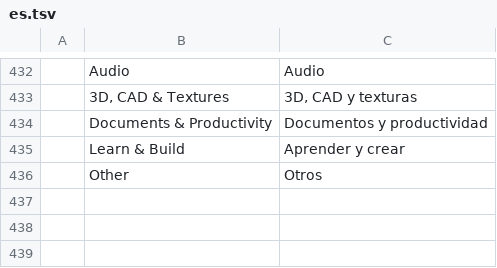
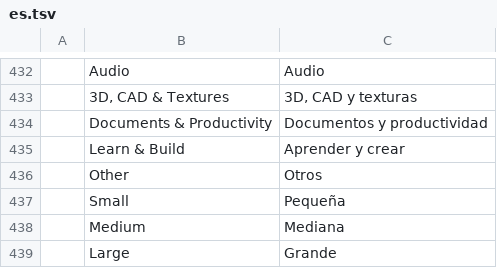
Before and after one commit to storytold/craft-launcher, a TSV file: crates/ui-egui/src/i18n/es.tsv, drawn as a sheet; only a part is shown, gaps mark what is left out; the diff names each change by its address in the sheet, - before the commit and + after, or states it on an @@ line.

```diff
--- a/crates/ui-egui/src/i18n/es.tsv
+++ b/crates/ui-egui/src/i18n/es.tsv
+row 437:  | Small | Pequeña
+row 438:  | Medium | Mediana
+row 439:  | Large | Grande
```
Also changed, not shown: crates/ui-egui/src/i18n/cs.tsv, crates/ui-egui/src/i18n/fr.tsv, 12 other files.
